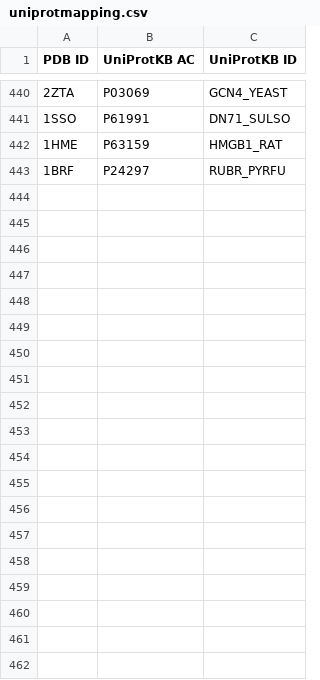
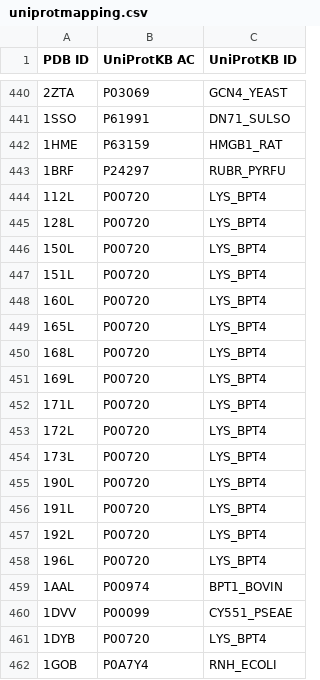
Before and after one commit to jaaamessszzz/DDGBenchmarking, a CSV file: rawdata/uniprotmapping.csv, drawn as a sheet; only a part is shown, gaps mark what is left out; the diff covers the shown part only; the diff names each change by its address in the sheet, - before the commit and + after, or states it on an @@ line.

```diff
--- a/rawdata/uniprotmapping.csv
+++ b/rawdata/uniprotmapping.csv
+row 444: 112L | P00720 | LYS_BPT4
+row 445: 128L | P00720 | LYS_BPT4
+row 446: 150L | P00720 | LYS_BPT4
+row 447: 151L | P00720 | LYS_BPT4
+row 448: 160L | P00720 | LYS_BPT4
+row 449: 165L | P00720 | LYS_BPT4
+row 450: 168L | P00720 | LYS_BPT4
+row 451: 169L | P00720 | LYS_BPT4
+row 452: 171L | P00720 | LYS_BPT4
+row 453: 172L | P00720 | LYS_BPT4
+row 454: 173L | P00720 | LYS_BPT4
+row 455: 190L | P00720 | LYS_BPT4
+row 456: 191L | P00720 | LYS_BPT4
+row 457: 192L | P00720 | LYS_BPT4
+row 458: 196L | P00720 | LYS_BPT4
+row 459: 1AAL | P00974 | BPT1_BOVIN
+row 460: 1DVV | P00099 | CY551_PSEAE
+row 461: 1DYB | P00720 | LYS_BPT4
+row 462: 1GOB | P0A7Y4 | RNH_ECOLI
```
Also changed, not shown: 39 added rows elsewhere in this file, 7 other files.
